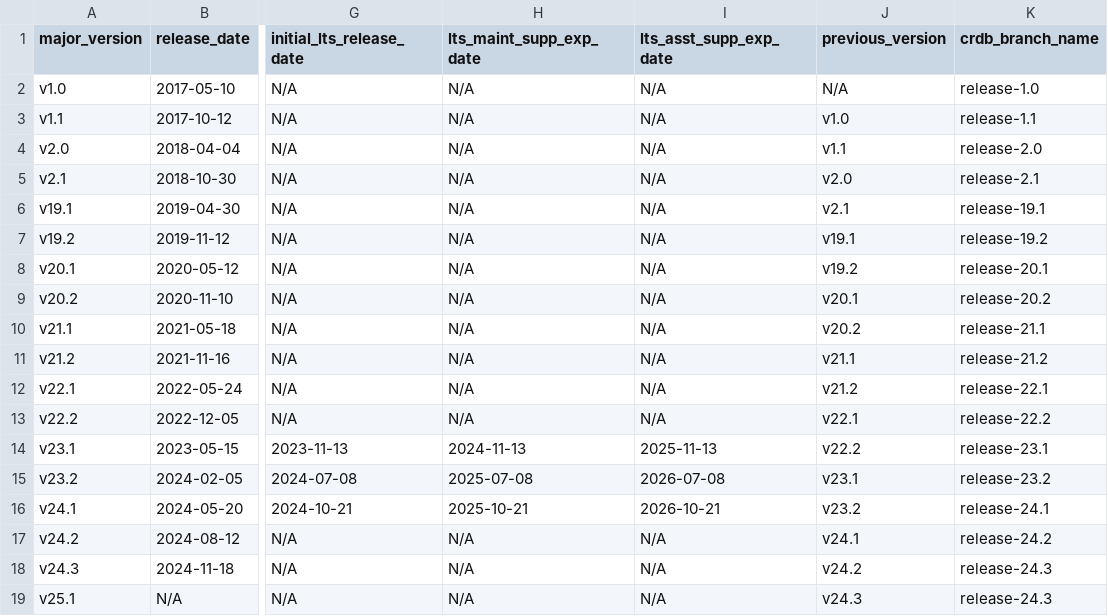
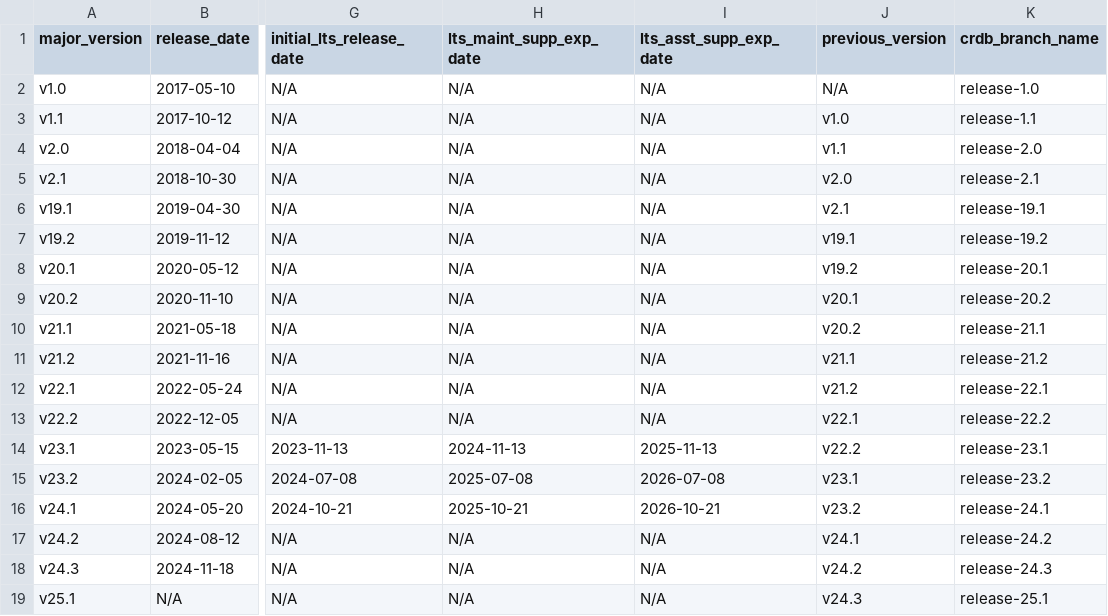
Before and after one commit to cockroachdb/docs, a CSV file: src/current/_data/versions.csv, drawn as a sheet; only a part is shown, gaps mark what is left out; the diff names each change by its address in the sheet, - before the commit and + after, or states it on an @@ line.

Commit message:
Initial v25.1.0-beta.2 release notes

```diff
--- a/src/current/_data/versions.csv
+++ b/src/current/_data/versions.csv
-K19 (crdb_branch_name): release-24.3
+K19 (crdb_branch_name): release-25.1
```
Also changed, not shown: 2 other files.
